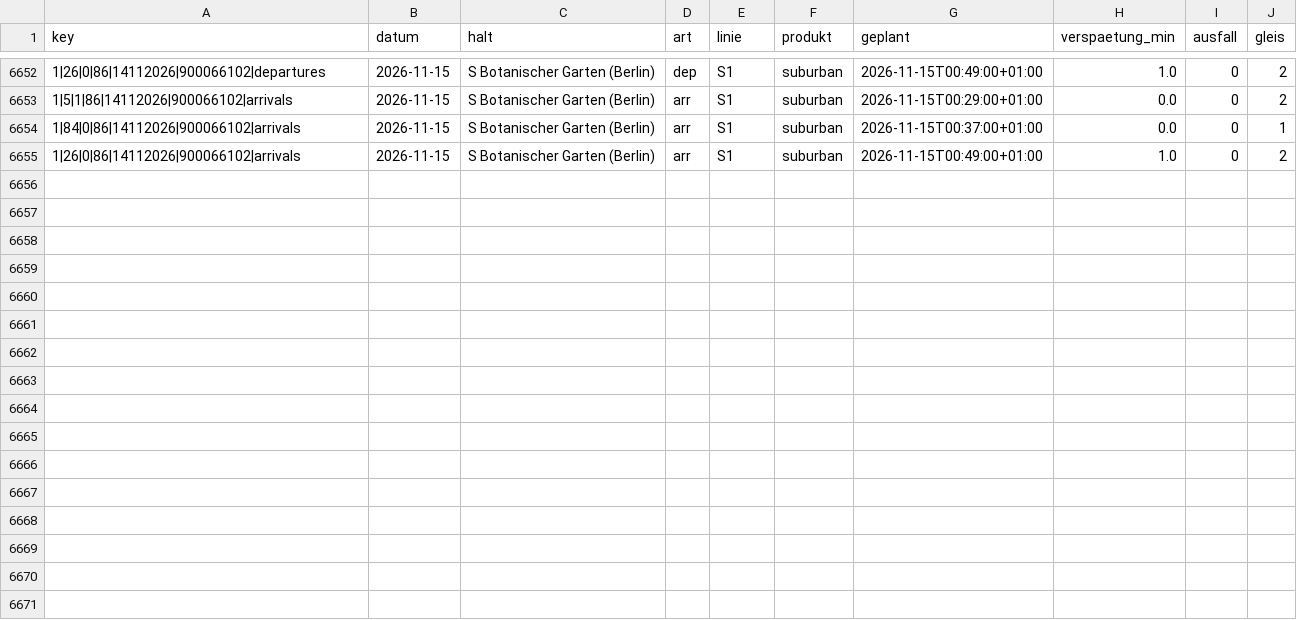
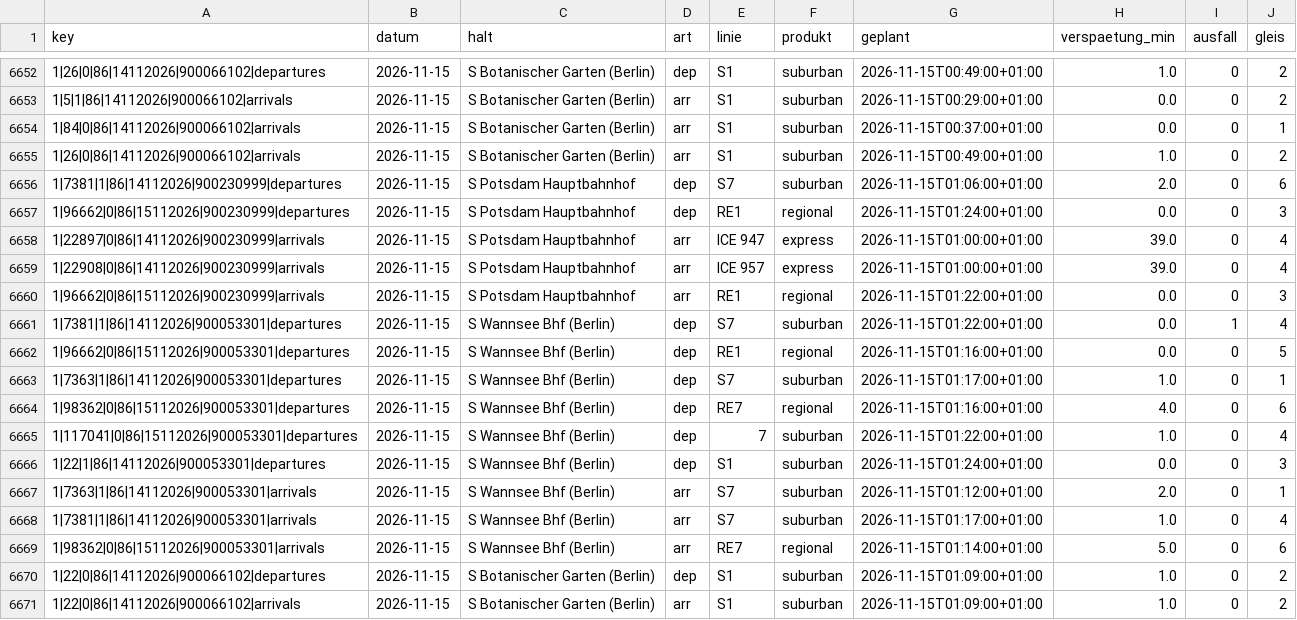
Before and after one commit to carlstadie/Pendelplan, a CSV file: data/verspaetungen.csv, drawn as a sheet; only a part is shown, gaps mark what is left out.

```diff
--- a/data/verspaetungen.csv
+++ b/data/verspaetungen.csv
@@ -6655 +6655,17 @@ key,datum,halt,art,linie,produkt,geplant,verspaetung_min,ausfall,gleis
 1|26|0|86|14112026|900066102|arrivals,2026-11-15,S Botanischer Garten (Berlin),arr,S1,suburban,2026-11-15T00:49:00+01:00,1.0,0,2
+1|7381|1|86|14112026|900230999|departures,2026-11-15,S Potsdam Hauptbahnhof,dep,S7,suburban,2026-11-15T01:06:00+01:00,2.0,0,6
+1|96662|0|86|15112026|900230999|departures,2026-11-15,S Potsdam Hauptbahnhof,dep,RE1,regional,2026-11-15T01:24:00+01:00,0.0,0,3
+1|22897|0|86|14112026|900230999|arrivals,2026-11-15,S Potsdam Hauptbahnhof,arr,ICE 947,express,2026-11-15T01:00:00+01:00,39.0,0,4
+1|22908|0|86|14112026|900230999|arrivals,2026-11-15,S Potsdam Hauptbahnhof,arr,ICE 957,express,2026-11-15T01:00:00+01:00,39.0,0,4
+1|96662|0|86|15112026|900230999|arrivals,2026-11-15,S Potsdam Hauptbahnhof,arr,RE1,regional,2026-11-15T01:22:00+01:00,0.0,0,3
+1|7381|1|86|14112026|900053301|departures,2026-11-15,S Wannsee Bhf (Berlin),dep,S7,suburban,2026-11-15T01:22:00+01:00,0.0,1,4
+1|96662|0|86|15112026|900053301|departures,2026-11-15,S Wannsee Bhf (Berlin),dep,RE1,regional,2026-11-15T01:16:00+01:00,0.0,0,5
+1|7363|1|86|14112026|900053301|departures,2026-11-15,S Wannsee Bhf (Berlin),dep,S7,suburban,2026-11-15T01:17:00+01:00,1.0,0,1
+1|98362|0|86|15112026|900053301|departures,2026-11-15,S Wannsee Bhf (Berlin),dep,RE7,regional,2026-11-15T01:16:00+01:00,4.0,0,6
+1|117041|0|86|15112026|900053301|departures,2026-11-15,S Wannsee Bhf (Berlin),dep,7,suburban,2026-11-15T01:22:00+01:00,1.0,0,4
+1|22|1|86|14112026|900053301|departures,2026-11-15,S Wannsee Bhf (Berlin),dep,S1,suburban,2026-11-15T01:24:00+01:00,0.0,0,3
+1|7363|1|86|14112026|900053301|arrivals,2026-11-15,S Wannsee Bhf (Berlin),arr,S7,suburban,2026-11-15T01:12:00+01:00,2.0,0,1
+1|7381|1|86|14112026|900053301|arrivals,2026-11-15,S Wannsee Bhf (Berlin),arr,S7,suburban,2026-11-15T01:17:00+01:00,1.0,0,4
+1|98362|0|86|15112026|900053301|arrivals,2026-11-15,S Wannsee Bhf (Berlin),arr,RE7,regional,2026-11-15T01:14:00+01:00,5.0,0,6
+1|22|0|86|14112026|900066102|departures,2026-11-15,S Botanischer Garten (Berlin),dep,S1,suburban,2026-11-15T01:09:00+01:00,1.0,0,2
+1|22|0|86|14112026|900066102|arrivals,2026-11-15,S Botanischer Garten (Berlin),arr,S1,suburban,2026-11-15T01:09:00+01:00,1.0,0,2
```
Also changed, not shown: 1 other file.
